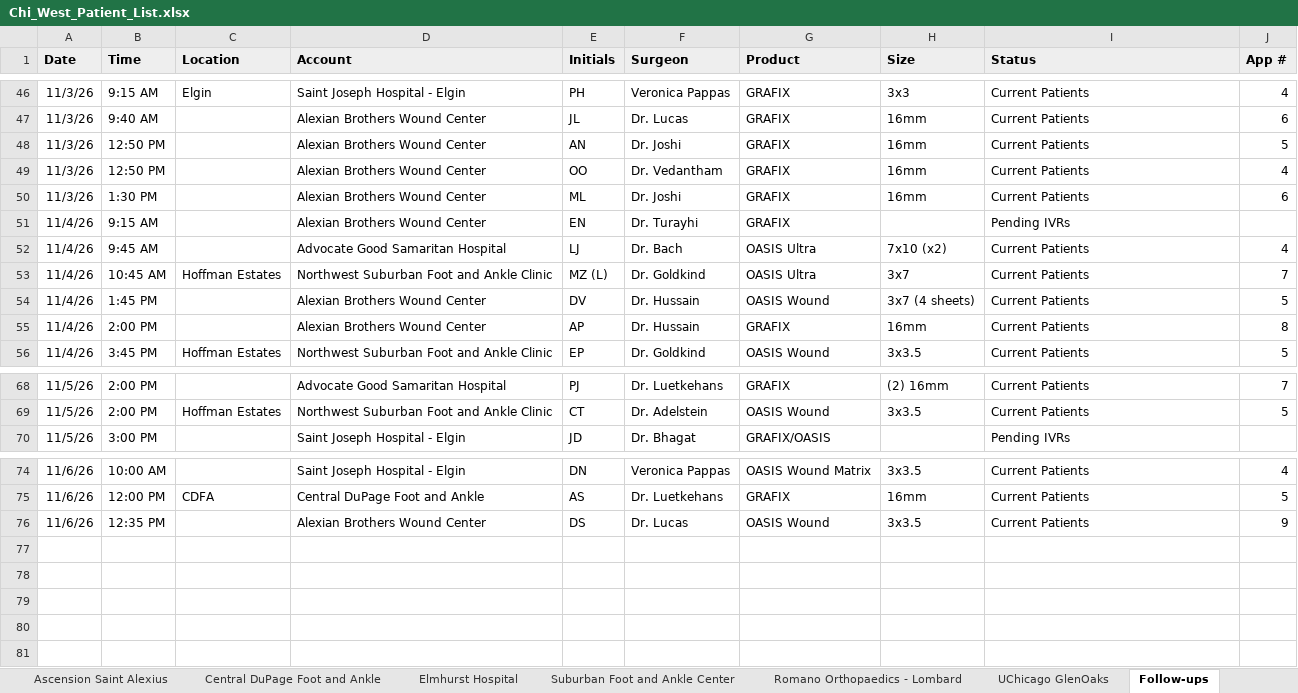
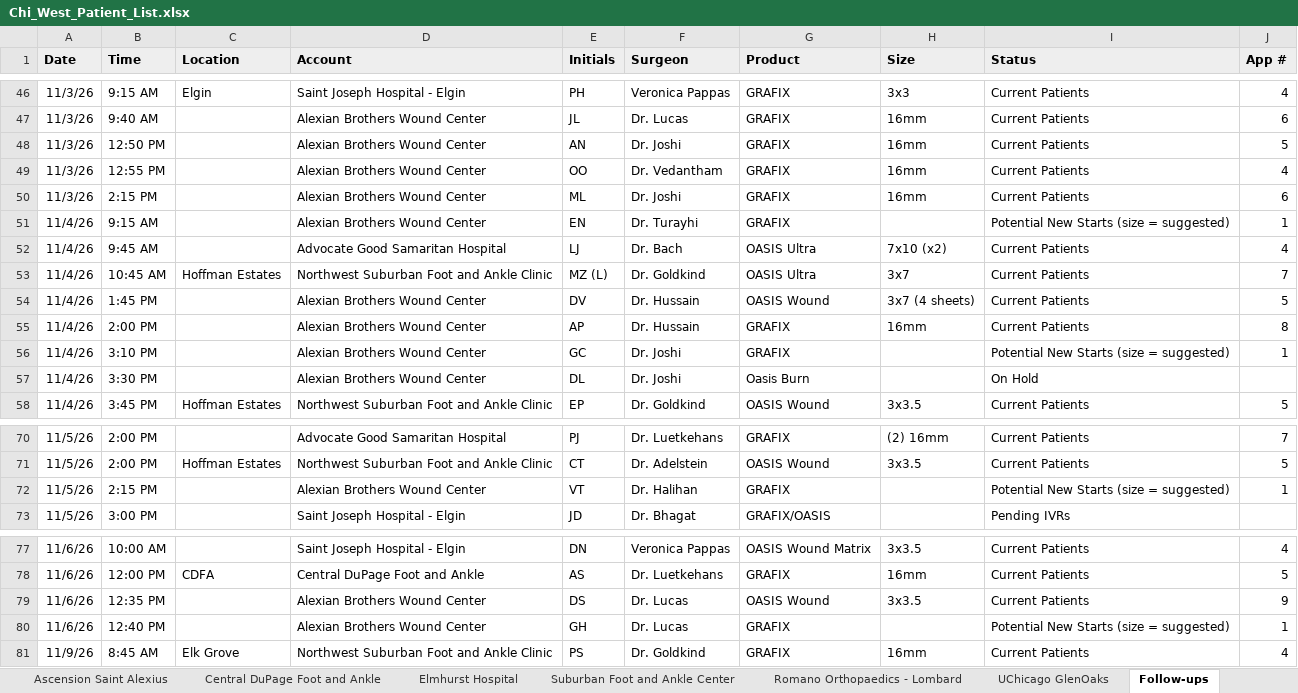
Before and after one commit to ajpeterson113/Graft-Tracker, an Excel workbook: Chi_West_Patient_List.xlsx, sheet Follow-ups, drawn as a sheet; only a part is shown, gaps mark what is left out; values as stored, in another font and other column widths than the file's, no borders; the diff covers the shown part only; the diff names each change by its address in the sheet, - before the commit and + after, or states it on an @@ line.

```diff
--- a/Chi_West_Patient_List.xlsx (sheet Follow-ups)
+++ b/Chi_West_Patient_List.xlsx (sheet Follow-ups)
-B49 (Time): 12:50 PM
+B49 (Time): 12:55 PM
-B50 (Time): 1:30 PM
+B50 (Time): 2:15 PM
-I51 (Status): Pending IVRs
+I51 (Status): Potential New Starts (size = suggested)
-J51 (App #): (empty)
+J51 (App #): 1
+row 56: 11/4/26 | 3:10 PM |  | Alexian Brothers Wound Center | GC | Dr. Joshi | GRAFIX |  | Potential New Starts (size = suggested) | 1
+row 57: 11/4/26 | 3:30 PM |  | Alexian Brothers Wound Center | DL | Dr. Joshi | Oasis Burn |  | On Hold
+row 72: 11/5/26 | 2:15 PM |  | Alexian Brothers Wound Center | VT | Dr. Halihan | GRAFIX |  | Potential New Starts (size = suggested) | 1
+row 80: 11/6/26 | 12:40 PM |  | Alexian Brothers Wound Center | GH | Dr. Lucas | GRAFIX |  | Potential New Starts (size = suggested) | 1
+row 81: 11/9/26 | 8:45 AM | Elk Grove | Northwest Suburban Foot and Ankle Clinic | PS | Dr. Goldkind | GRAFIX | 16mm | Current Patients | 4
```
Also changed, not shown: 4 edited cells elsewhere in this sheet, sheet All Patients, sheet Alexian, sheet NWSFA, sheet Application Log, Graft_Tracker_BIOT_Chicago_West.xlsx, 23 other files.
